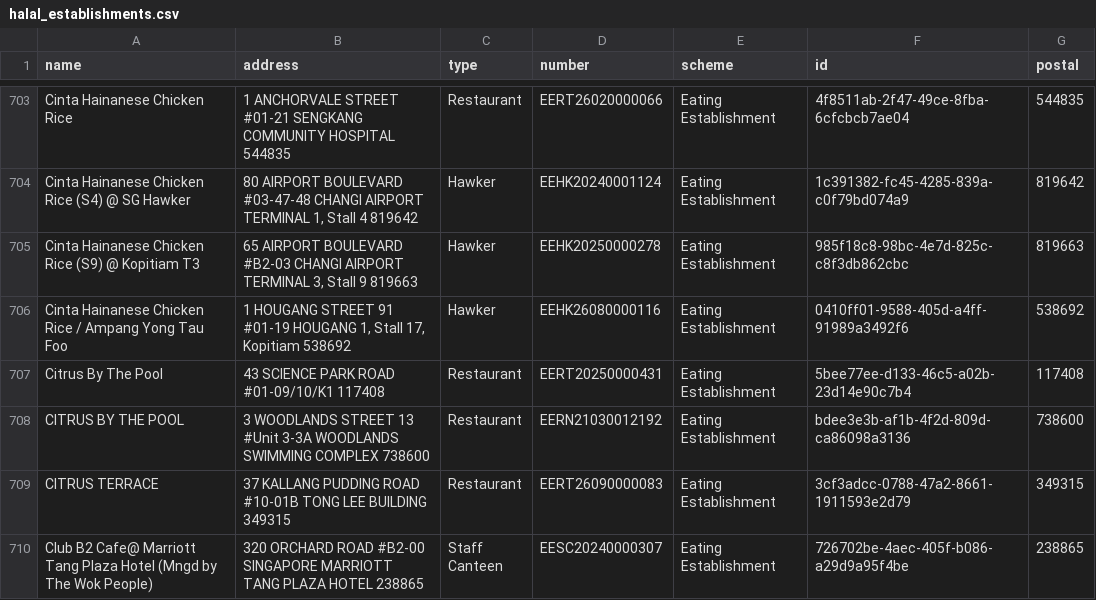
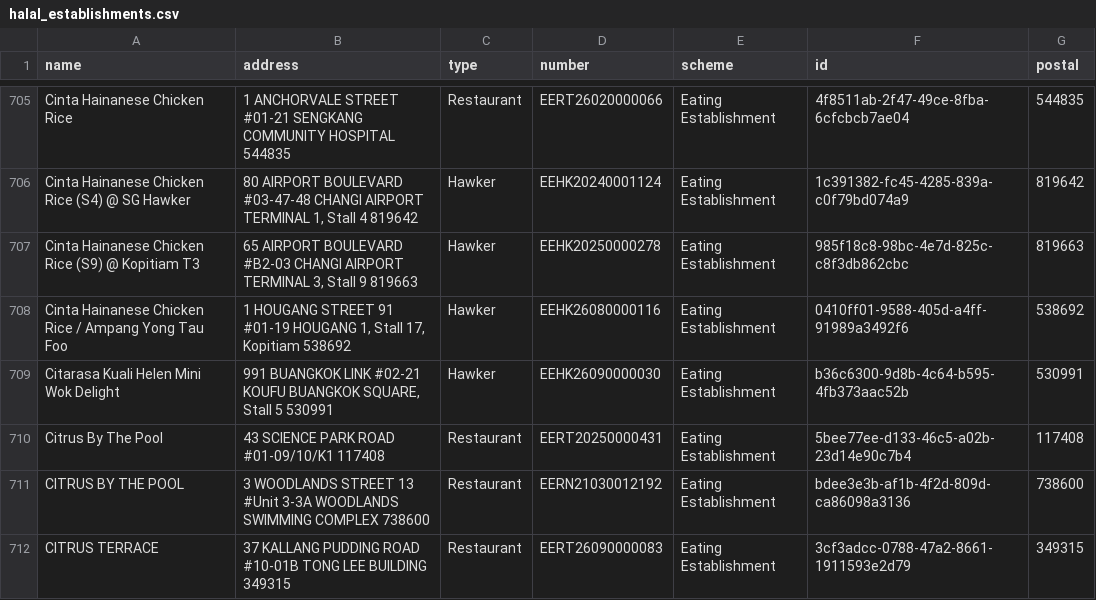
Before and after one commit to zootato/singapore-halal-establishments, a CSV file: halal_establishments.csv, drawn as a sheet; only a part is shown, gaps mark what is left out; the shorter side is filled out with more unchanged rows; the diff covers the shown part only; the diff names each change by its address in the sheet, - before the commit and + after, or states it on an @@ line.

```diff
--- a/halal_establishments.csv
+++ b/halal_establishments.csv
+row 709: Citarasa Kuali Helen Mini Wok Delight | 991 BUANGKOK LINK #02-21 KOUFU BUANGKOK SQUARE, Stall 5 530991 | Hawker | EEHK26090000030 | Eating Establishment | b36c6300-9d8b-4c64-b595-4fb373aac52b | 530991
```
Also changed, not shown: 13 added rows, 2 removed rows, 4 moved rows and 4 edited cells elsewhere in this file, 3 other files.
